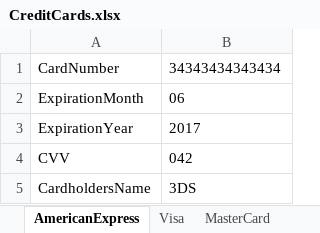
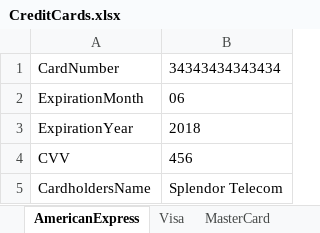
Before and after one commit to Sannichi/workTemp, an Excel workbook: CreditCards.xlsx, sheet AmericanExpress, drawn as a sheet; values as stored, in another font and other column widths than the file's, no borders; the diff names each change by its address in the sheet, - before the commit and + after, or states it on an @@ line.

```diff
--- a/CreditCards.xlsx (sheet AmericanExpress)
+++ b/CreditCards.xlsx (sheet AmericanExpress)
-B3: 2017
+B3: 2018
-B4: 042
+B4: 456
-B5: 3DS
+B5: Splendor Telecom
```
Also changed, not shown: sheet Visa, sheet MasterCard, other sheet tabs, Transactions.xlsx, 26 other files.
